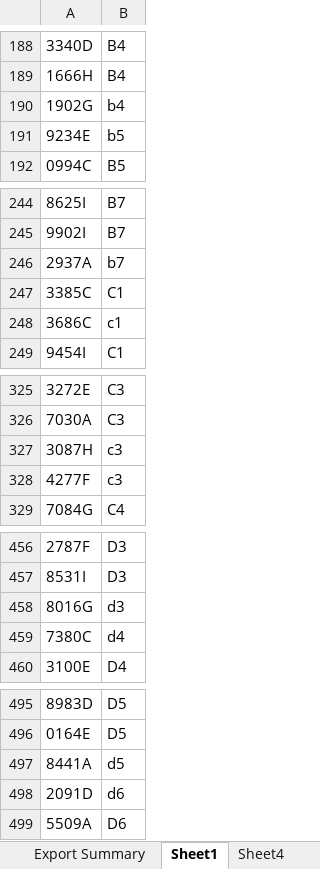
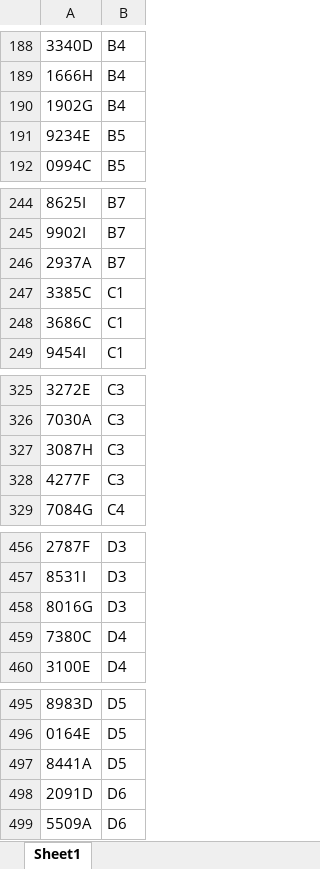
Before and after one commit to SimJunYou/Excel-Bot, an Excel workbook: SeminarDatasheet.xlsx, sheet Sheet1, drawn as a sheet; only a part is shown, gaps mark what is left out; values as stored, in another font and other column widths than the file's, no cell formats; the diff covers the shown part only; the diff names each change by its address in the sheet, - before the commit and + after, or states it on an @@ line.

```diff
--- a/SeminarDatasheet.xlsx (sheet Sheet1)
+++ b/SeminarDatasheet.xlsx (sheet Sheet1)
-sheet tab: Export Summary
-sheet tab: Sheet4
-B190: b4
+B190: B4
-B191: b5
+B191: B5
-B246: b7
+B246: B7
-B248: c1
+B248: C1
-B327:B328: c3
+B327:B328: C3
-B458: d3
+B458: D3
-B459: d4
+B459: D4
-B497: d5
+B497: D5
-B498: d6
+B498: D6
```
Also changed, not shown: 1 added row, 1 removed row and 28 edited cells elsewhere in this sheet, cell formats, 2 other files.
